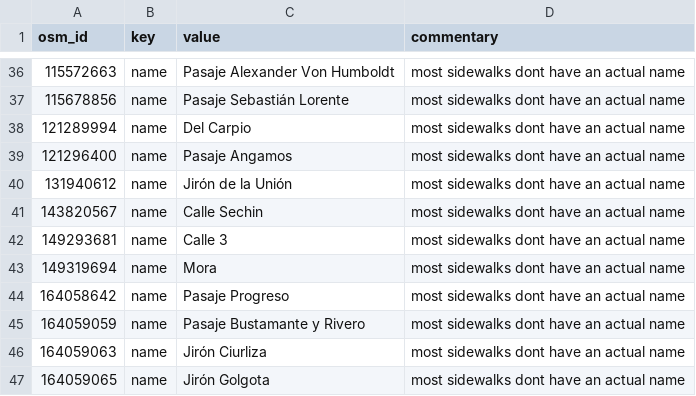
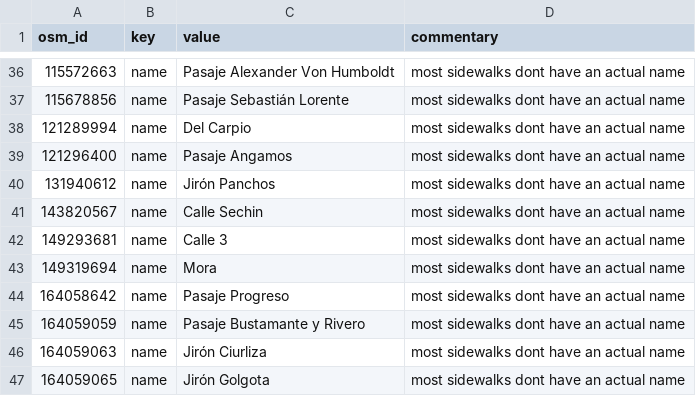
Before and after one commit to opensidewalkmap/lima, a CSV file: quality_check/tables/uncanny_keys_sidewalks.csv, drawn as a sheet; only a part is shown, gaps mark what is left out.

```diff
--- a/quality_check/tables/uncanny_keys_sidewalks.csv
+++ b/quality_check/tables/uncanny_keys_sidewalks.csv
@@ -39,3 +39,3 @@ osm_id,key,value,commentary
 121296400,name,Pasaje Angamos,most sidewalks dont have an actual name
-131940612,name,Jirón de la Unión,most sidewalks dont have an actual name
+131940612,name,Jirón Panchos,most sidewalks dont have an actual name
 143820567,name,Calle Sechin,most sidewalks dont have an actual name
```
Also changed, not shown: 14 other files.
